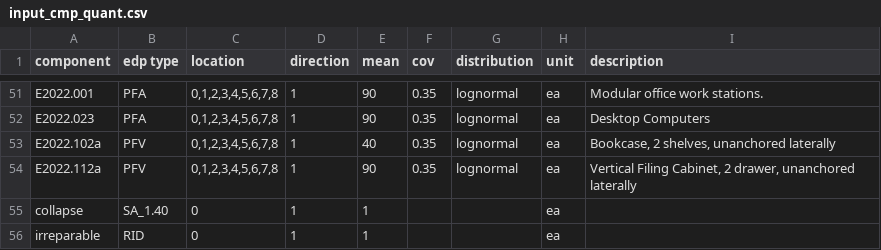
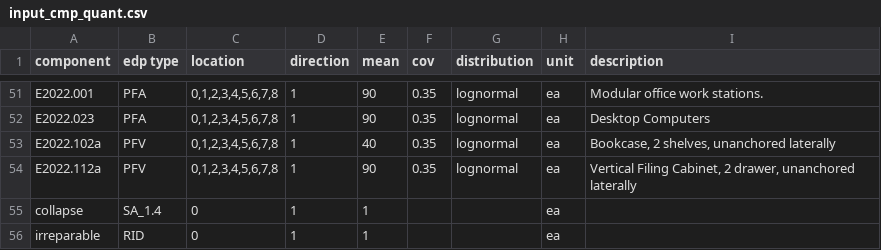
Before and after one commit to ioannis-vm/PBE_sensitivity_analysis, a CSV file: data/smrf_9_of_II/performance/input_cmp_quant.csv, drawn as a sheet; only a part is shown, gaps mark what is left out.

```diff
--- a/data/smrf_9_of_II/performance/input_cmp_quant.csv
+++ b/data/smrf_9_of_II/performance/input_cmp_quant.csv
@@ -54,3 +54,3 @@ E2022.102a,PFV,"0,1,2,3,4,5,6,7,8",1,40,0.35,lognormal,ea,"Bookcase, 2 shelves,
 E2022.112a,PFV,"0,1,2,3,4,5,6,7,8",1,90,0.35,lognormal,ea,"Vertical Filing Cabinet, 2 drawer, unanchored laterally"
-collapse,SA_1.40,0,1,1,,,ea,
+collapse,SA_1.4,0,1,1,,,ea,
 irreparable,RID,0,1,1,,,ea,
```
Also changed, not shown: data/smrf_3_he_II/performance/input_fragility.csv, data/smrf_6_of_II/performance/input_fragility.csv, 35 other files.
